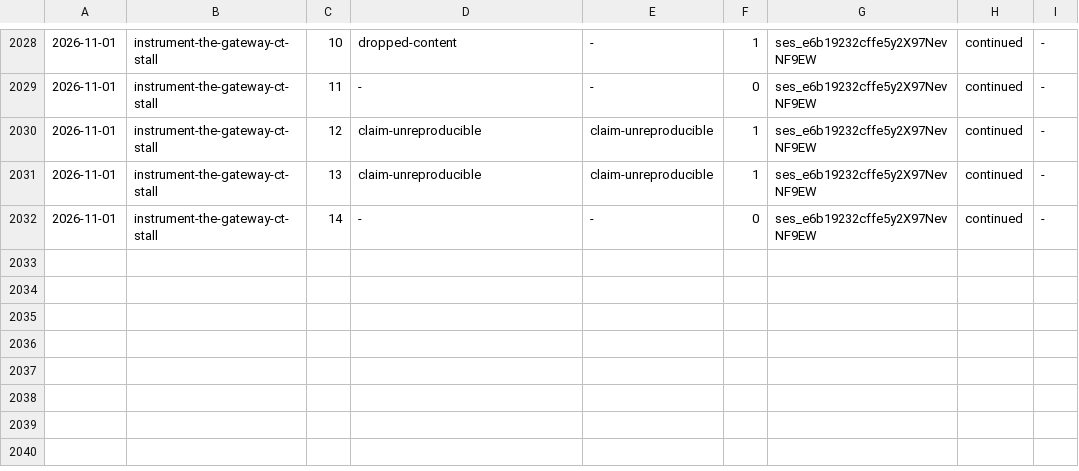
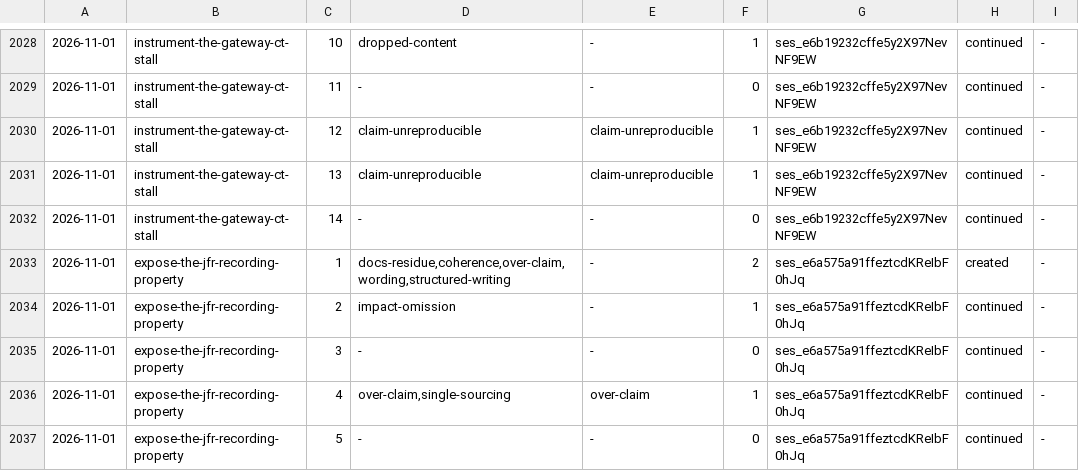
Before and after one commit to aanbrn/axon-showcase, a TSV file: docs/review-rounds.tsv, drawn as a sheet; only a part is shown, gaps mark what is left out.

Commit message:
Expose the JFR recording through a Gradle property (#790)
* Expose the JFR recording through a Gradle property

The stall diagnostics' JFR recording stays opt-in: a three-run measurement of
the telemetry suite on a 10-CPU workstation put the overhead at about 15% of
the suite, unchanged when the heaviest event was removed, so the recording is
not enabled by default on the loaded four-vCPU runner where the stall appears.

`-Pdiagnostics.jfr` now forwards `-Dshowcase.diagnostics.jfr=true` to the
gateway component-test JVM, so a run enables the recording with one flag
instead of an init script. The read matches `skipITs`: absent or exactly
`false` leaves it off. The failure-time hint and the class Javadoc name that
route, since `-D` on a Gradle command line does not reach a forked test JVM.

* Archive the gateway JFR property hook

```diff
--- a/docs/review-rounds.tsv
+++ b/docs/review-rounds.tsv
@@ -2032 +2032,6 @@
 2026-11-01	instrument-the-gateway-ct-stall	14	-	-	0	ses_e6b19232cffe5y2X97NevNF9EW	continued	-
+2026-11-01	expose-the-jfr-recording-property	1	docs-residue,coherence,over-claim,wording,structured-writing	-	2	ses_e6a575a91ffeztcdKReIbF0hJq	created	-
+2026-11-01	expose-the-jfr-recording-property	2	impact-omission	-	1	ses_e6a575a91ffeztcdKReIbF0hJq	continued	-
+2026-11-01	expose-the-jfr-recording-property	3	-	-	0	ses_e6a575a91ffeztcdKReIbF0hJq	continued	-
+2026-11-01	expose-the-jfr-recording-property	4	over-claim,single-sourcing	over-claim	1	ses_e6a575a91ffeztcdKReIbF0hJq	continued	-
+2026-11-01	expose-the-jfr-recording-property	5	-	-	0	ses_e6a575a91ffeztcdKReIbF0hJq	continued	-
```
Also changed, not shown: 8 other files.
